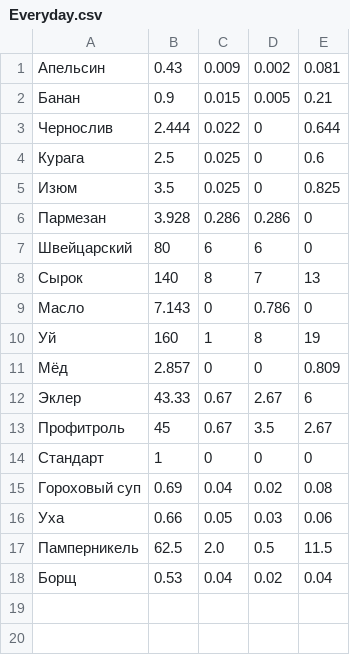
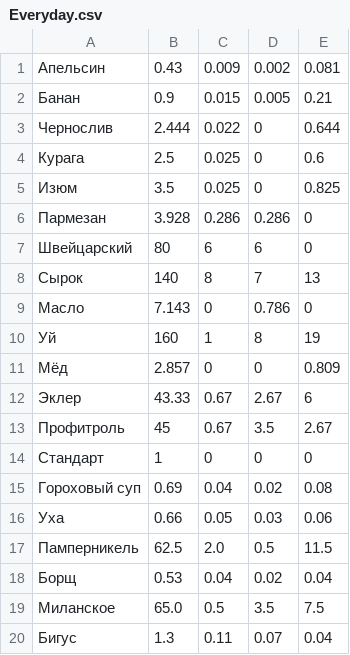
Before and after one commit to vntomilin88/Kivy, a CSV file: Everyday.csv, drawn as a sheet.

```diff
--- a/Everyday.csv
+++ b/Everyday.csv
@@ -18 +18,3 @@
 Борщ,0.53,0.04,0.02,0.04
+Миланское,65.0,0.5,3.5,7.5
+Бигус,1.3,0.11,0.07,0.04
```
Also changed, not shown: 1 other file.
